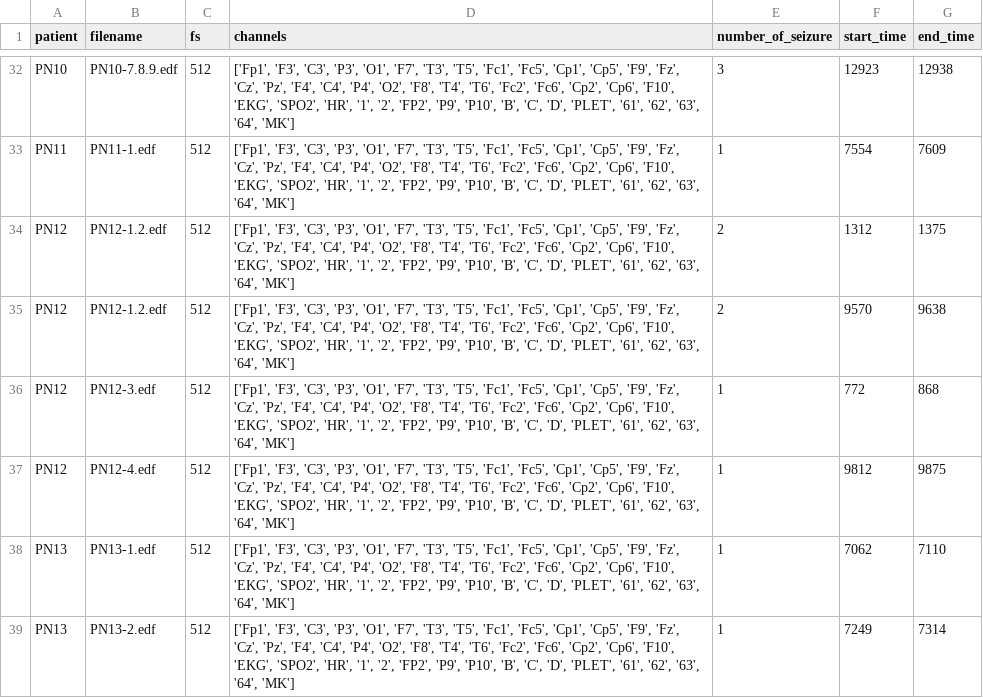
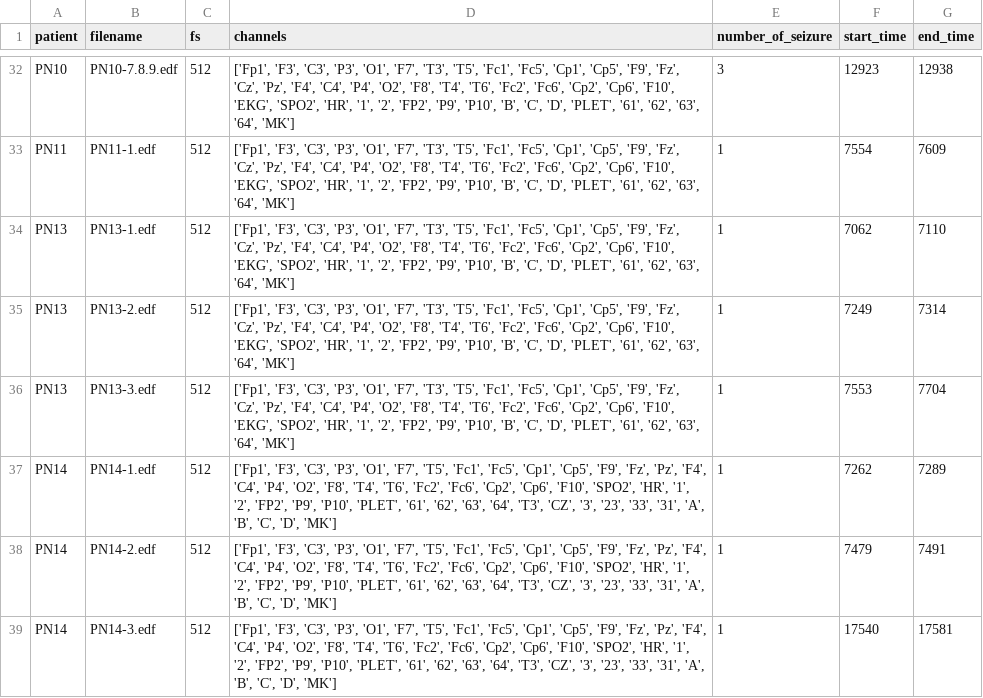
Before and after one commit to tobito8897/MCBCI-fsm-comparison, a CSV file: etc/metadata_siena.csv, drawn as a sheet; only a part is shown, gaps mark what is left out; the shorter side is filled out with more unchanged rows.

```diff
--- a/etc/metadata_siena.csv
+++ b/etc/metadata_siena.csv
@@ -33,6 +33,2 @@ PN10,PN10-7.8.9.edf,512,"['Fp1', 'F3', 'C3', 'P3', 'O1', 'F7', 'T3', 'T5', 'Fc1'
 PN11,PN11-1.edf,512,"['Fp1', 'F3', 'C3', 'P3', 'O1', 'F7', 'T3', 'T5', 'Fc1', 'Fc5', 'Cp1', 'Cp5', 'F9', 'Fz', 'Cz', 'Pz', 'F4', 'C4', 'P4', 'O2', 'F8', 'T4', 'T6', 'Fc2', 'Fc6', 'Cp2', 'Cp6', 'F10', 'EKG', 'SPO2', 'HR', '1', '2', 'FP2', 'P9', 'P10', 'B', 'C', 'D', 'PLET', '61', '62', '63', '64', 'MK']",1,7554,7609
-PN12,PN12-1.2.edf,512,"['Fp1', 'F3', 'C3', 'P3', 'O1', 'F7', 'T3', 'T5', 'Fc1', 'Fc5', 'Cp1', 'Cp5', 'F9', 'Fz', 'Cz', 'Pz', 'F4', 'C4', 'P4', 'O2', 'F8', 'T4', 'T6', 'Fc2', 'Fc6', 'Cp2', 'Cp6', 'F10', 'EKG', 'SPO2', 'HR', '1', '2', 'FP2', 'P9', 'P10', 'B', 'C', 'D', 'PLET', '61', '62', '63', '64', 'MK']",2,1312,1375
-PN12,PN12-1.2.edf,512,"['Fp1', 'F3', 'C3', 'P3', 'O1', 'F7', 'T3', 'T5', 'Fc1', 'Fc5', 'Cp1', 'Cp5', 'F9', 'Fz', 'Cz', 'Pz', 'F4', 'C4', 'P4', 'O2', 'F8', 'T4', 'T6', 'Fc2', 'Fc6', 'Cp2', 'Cp6', 'F10', 'EKG', 'SPO2', 'HR', '1', '2', 'FP2', 'P9', 'P10', 'B', 'C', 'D', 'PLET', '61', '62', '63', '64', 'MK']",2,9570,9638
-PN12,PN12-3.edf,512,"['Fp1', 'F3', 'C3', 'P3', 'O1', 'F7', 'T3', 'T5', 'Fc1', 'Fc5', 'Cp1', 'Cp5', 'F9', 'Fz', 'Cz', 'Pz', 'F4', 'C4', 'P4', 'O2', 'F8', 'T4', 'T6', 'Fc2', 'Fc6', 'Cp2', 'Cp6', 'F10', 'EKG', 'SPO2', 'HR', '1', '2', 'FP2', 'P9', 'P10', 'B', 'C', 'D', 'PLET', '61', '62', '63', '64', 'MK']",1,772,868
-PN12,PN12-4.edf,512,"['Fp1', 'F3', 'C3', 'P3', 'O1', 'F7', 'T3', 'T5', 'Fc1', 'Fc5', 'Cp1', 'Cp5', 'F9', 'Fz', 'Cz', 'Pz', 'F4', 'C4', 'P4', 'O2', 'F8', 'T4', 'T6', 'Fc2', 'Fc6', 'Cp2', 'Cp6', 'F10', 'EKG', 'SPO2', 'HR', '1', '2', 'FP2', 'P9', 'P10', 'B', 'C', 'D', 'PLET', '61', '62', '63', '64', 'MK']",1,9812,9875
 PN13,PN13-1.edf,512,"['Fp1', 'F3', 'C3', 'P3', 'O1', 'F7', 'T3', 'T5', 'Fc1', 'Fc5', 'Cp1', 'Cp5', 'F9', 'Fz', 'Cz', 'Pz', 'F4', 'C4', 'P4', 'O2', 'F8', 'T4', 'T6', 'Fc2', 'Fc6', 'Cp2', 'Cp6', 'F10', 'EKG', 'SPO2', 'HR', '1', '2', 'FP2', 'P9', 'P10', 'B', 'C', 'D', 'PLET', '61', '62', '63', '64', 'MK']",1,7062,7110
```
Also changed, not shown: 13 other files.
